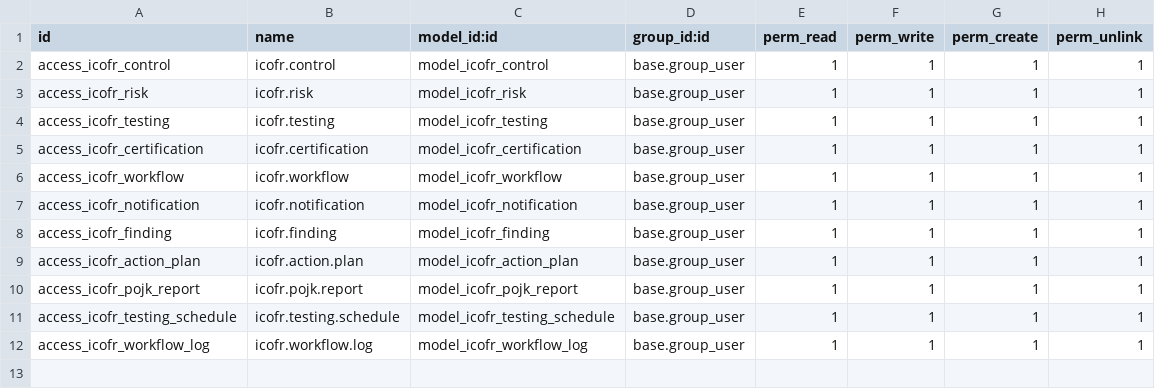
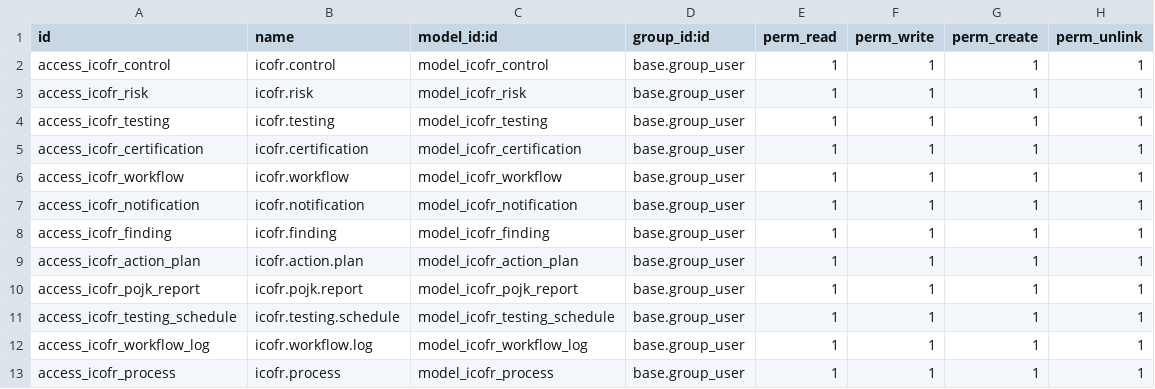
Before and after one commit to dittorahmat/icofr-odoo, a CSV file: addons/icofr/security/ir.model.access.csv, drawn as a sheet.

```diff
--- a/addons/icofr/security/ir.model.access.csv
+++ b/addons/icofr/security/ir.model.access.csv
@@ -12 +12,2 @@ access_icofr_testing_schedule,icofr.testing.schedule,model_icofr_testing_schedul
 access_icofr_workflow_log,icofr.workflow.log,model_icofr_workflow_log,base.group_user,1,1,1,1
+access_icofr_process,icofr.process,model_icofr_process,base.group_user,1,1,1,1
```
Also changed, not shown: 11 other files.
